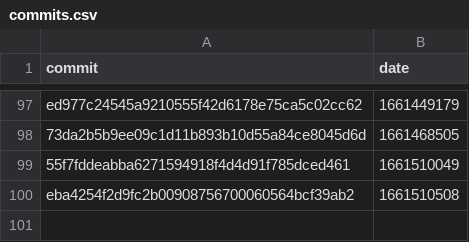
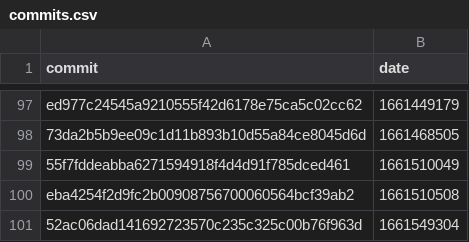
Before and after one commit to google-research/dex-lang, a CSV file: commits.csv, drawn as a sheet; only a part is shown, gaps mark what is left out; the diff names each change by its address in the sheet, - before the commit and + after, or states it on an @@ line.

```diff
--- a/commits.csv
+++ b/commits.csv
+row 101: 52ac06dad141692723570c235c325c00b76f963d | 1661549304
```
Also changed, not shown: performance.csv.
